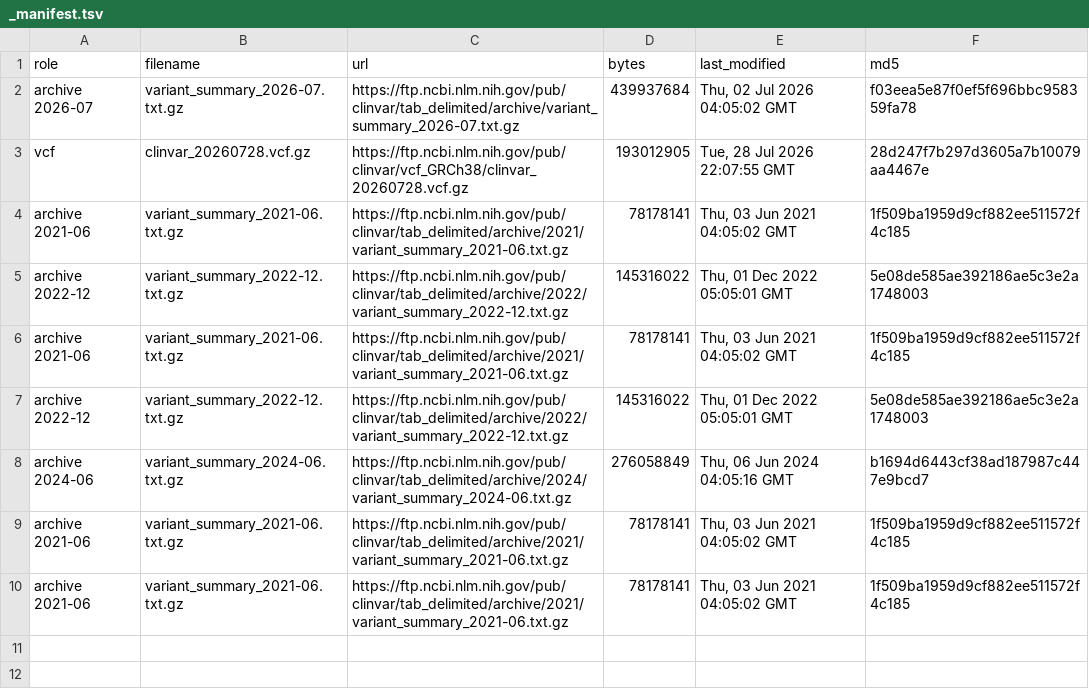
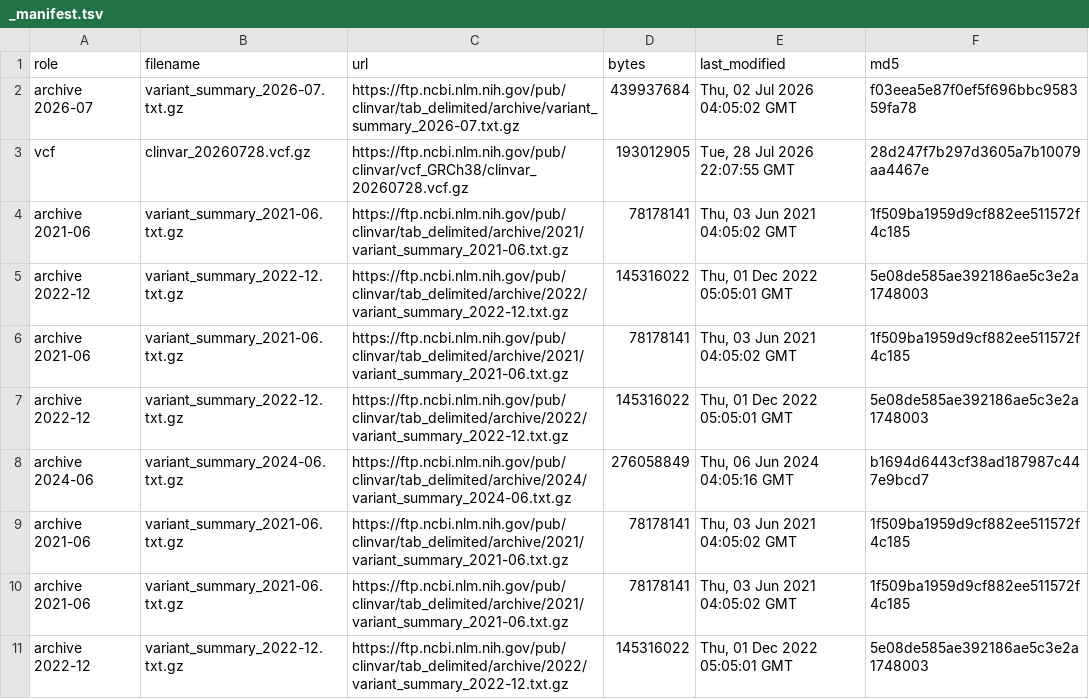
Before and after one commit to gbbarra/vus-hindsight, a TSV file: results/_manifest.tsv, drawn as a sheet.

```diff
--- a/results/_manifest.tsv
+++ b/results/_manifest.tsv
@@ -10 +10,2 @@ archive 2021-06	variant_summary_2021-06.txt.gz	https://ftp.ncbi.nlm.nih.gov/pub/
 archive 2021-06	variant_summary_2021-06.txt.gz	https://ftp.ncbi.nlm.nih.gov/pub/clinvar/tab_delimited/archive/2021/variant_summary_2021-06.txt.gz	78178141	Thu, 03 Jun 2021 04:05:02 GMT	1f509ba1959d9cf882ee511572f4c185
+archive 2022-12	variant_summary_2022-12.txt.gz	https://ftp.ncbi.nlm.nih.gov/pub/clinvar/tab_delimited/archive/2022/variant_summary_2022-12.txt.gz	145316022	Thu, 01 Dec 2022 05:05:01 GMT	5e08de585ae392186ae5c3e2a1748003
```
Also changed, not shown: 3 other files.
